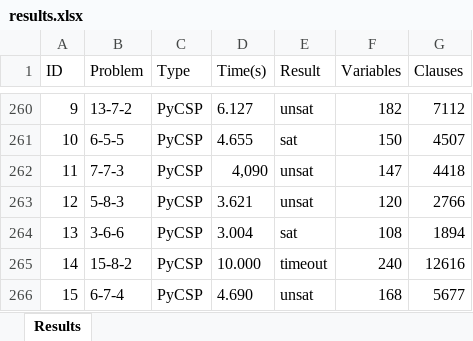
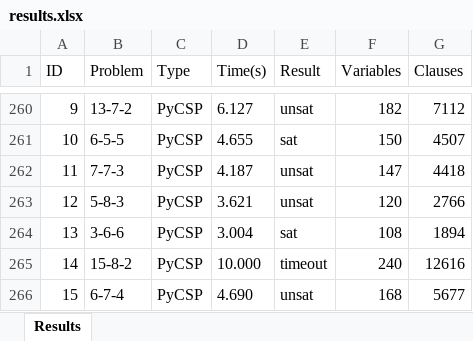
Before and after one commit to thanghh151/SI_Social_Golfer_SAT, an Excel workbook: out/results.xlsx, sheet Results, drawn as a sheet; only a part is shown, gaps mark what is left out; values as stored, in another font and other column widths than the file's, no borders; the diff names each change by its address in the sheet, - before the commit and + after, or states it on an @@ line.

Commit message:
fix results

```diff
--- a/out/results.xlsx (sheet Results)
+++ b/out/results.xlsx (sheet Results)
-D262 (Time(s)): 4,090
+D262 (Time(s)): 4.187
```
Also changed, not shown: out/results_2024-02-21.xlsx, 3 other files.
